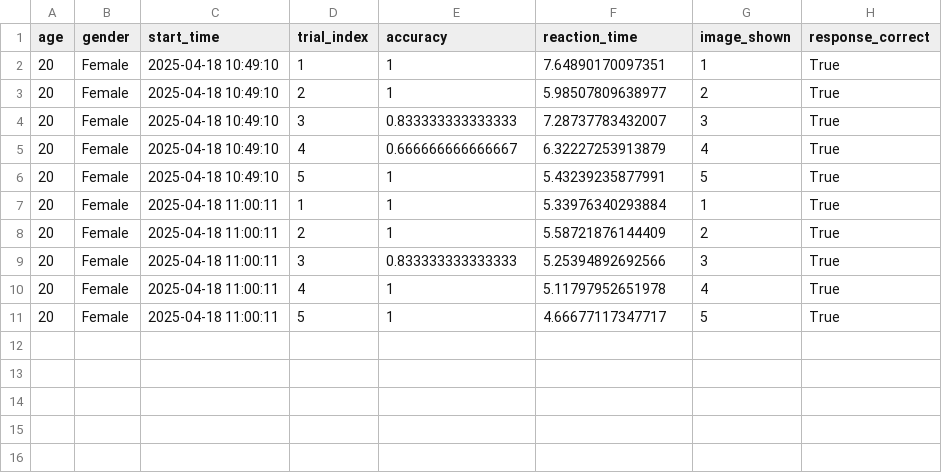
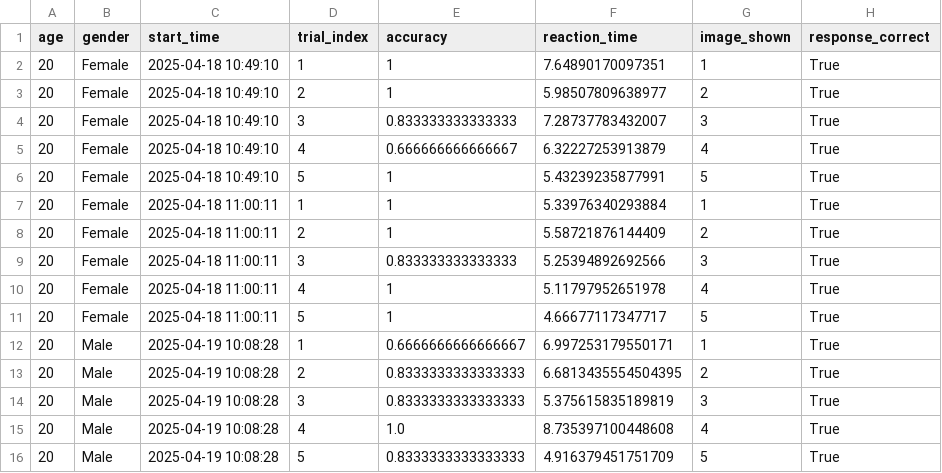
Before and after one commit to Kriti1908/Dual-Task-Interference-with-Memory, a CSV file: results/dual_task_data.csv, drawn as a sheet.

Commit message:
Nidhish data

```diff
--- a/results/dual_task_data.csv
+++ b/results/dual_task_data.csv
@@ -11 +11,6 @@ age,gender,start_time,trial_index,accuracy,reaction_time,image_shown,response_co
 20,Female,2025-04-18 11:00:11,5,1,4.66677117347717,5,True
+20,Male,2025-04-19 10:08:28,1,0.6666666666666667,6.997253179550171,1,True
+20,Male,2025-04-19 10:08:28,2,0.8333333333333333,6.6813435554504395,2,True
+20,Male,2025-04-19 10:08:28,3,0.8333333333333333,5.375615835189819,3,True
+20,Male,2025-04-19 10:08:28,4,1.0,8.735397100448608,4,True
+20,Male,2025-04-19 10:08:28,5,0.8333333333333333,4.916379451751709,5,True
```
